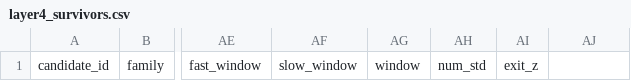
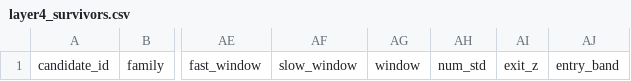
Before and after one commit to Milanpeter-77/Systematic-Trading-Pipeline, a CSV file: results/validation/layer4_survivors.csv, drawn as a sheet; only a part is shown, gaps mark what is left out; the diff names each change by its address in the sheet, - before the commit and + after, or states it on an @@ line.

```diff
--- a/results/validation/layer4_survivors.csv
+++ b/results/validation/layer4_survivors.csv
-AJ1: (empty)
+AJ1: entry_band
```
Also changed, not shown: results/backtests/candidate_metrics.csv, results/validation/layer1_survivors.csv, 12 other files.
